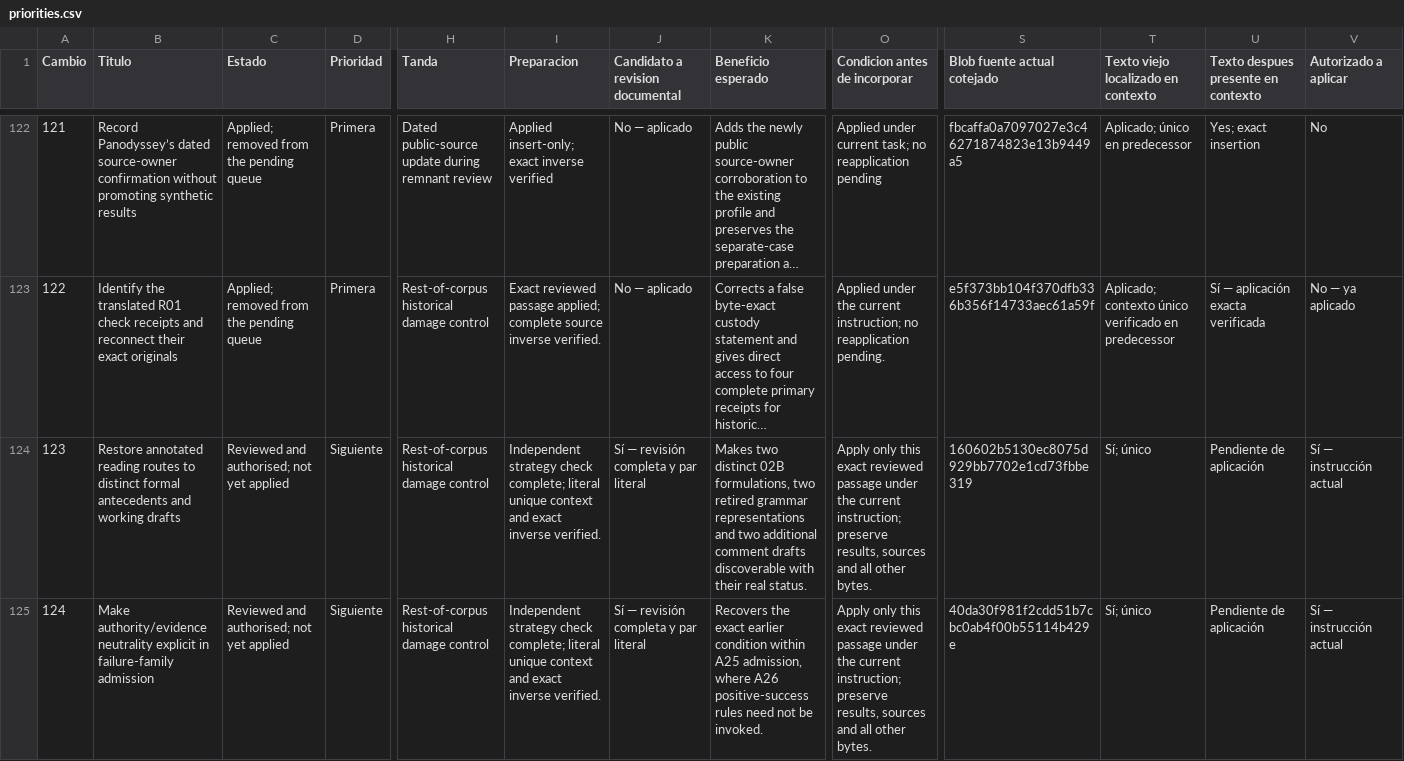
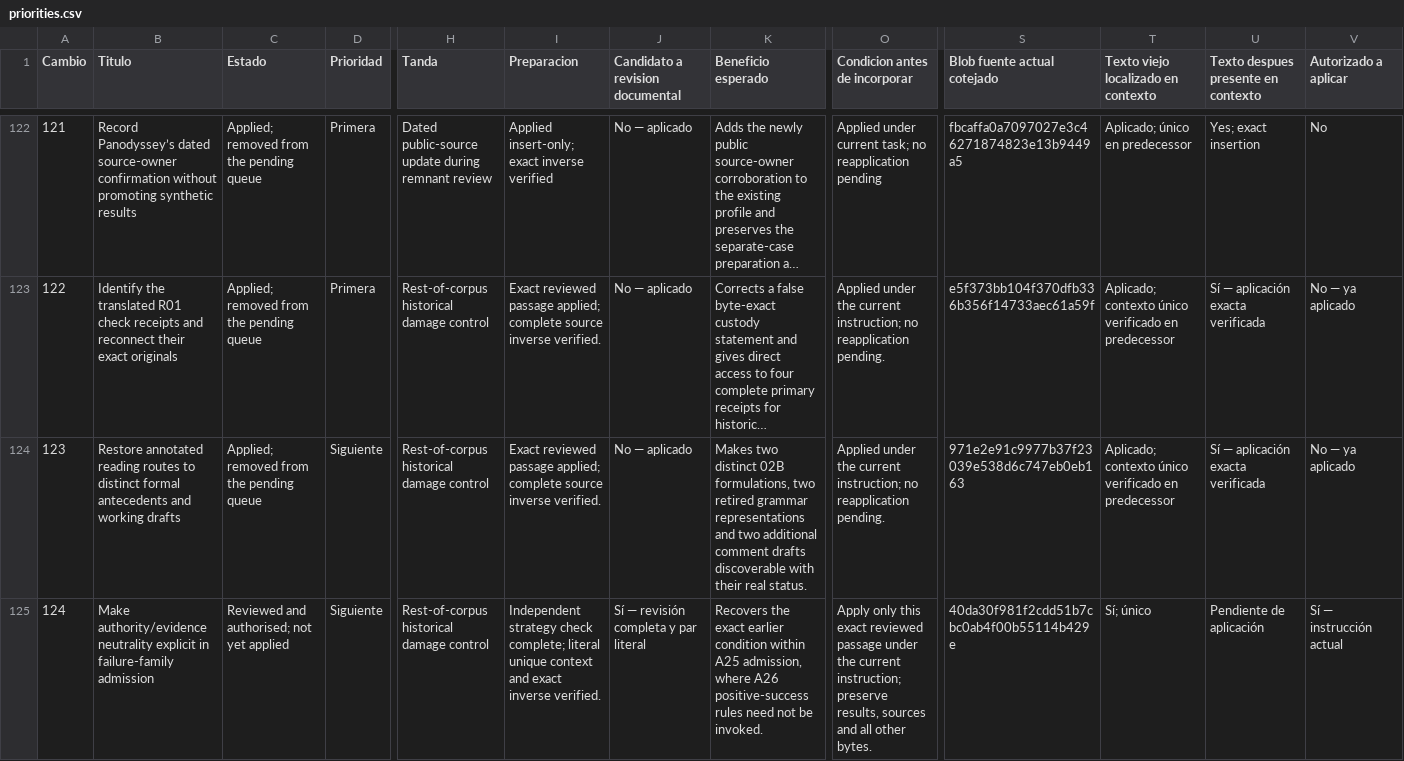
Before and after one commit to dakleyer/structural-awareness-contributions, a CSV file: governance/review/change-priorities-2026-10-06/priorities.csv, drawn as a sheet; only a part is shown, gaps mark what is left out; long unchanged cells end in …; the diff names each change by its address in the sheet, - before the commit and + after, or states it on an @@ line.

Commit message:
Apply reviewed restoration 123 surgically and retire its pending VNext card

```diff
--- a/governance/review/change-priorities-2026-10-06/priorities.csv
+++ b/governance/review/change-priorities-2026-10-06/priorities.csv
-C124 (Estado): Reviewed and authorised; not yet applied
+C124 (Estado): Applied; removed from the pending queue
-I124 (Preparacion): Independent strategy check complete; literal unique context and exact inverse verified.
+I124 (Preparacion): Exact reviewed passage applied; complete source inverse verified.
-J124 (Candidato a revision documental): Sí — revisión completa y par literal
+J124 (Candidato a revision documental): No — aplicado
-O124 (Condicion antes de incorporar): Apply only this exact reviewed passage under the current instruction; preserve results, sources and all other bytes.
+O124 (Condicion antes de incorporar): Applied under the current instruction; no reapplication pending.
-S124 (Blob fuente actual cotejado): 160602b5130ec8075d929bb7702e1cd73fbbe319
+S124 (Blob fuente actual cotejado): 971e2e91c9977b37f23039e538d6c747eb0eb163
-T124: Sí; único
+T124: Aplicado; contexto único verificado en predecessor
-U124: Pendiente de aplicación
+U124: Sí — aplicación exacta verificada
-V124 (Autorizado a aplicar): Sí — instrucción actual
+V124 (Autorizado a aplicar): No — ya aplicado
```
Also changed, not shown: 3 other files.
